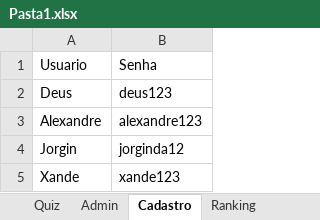
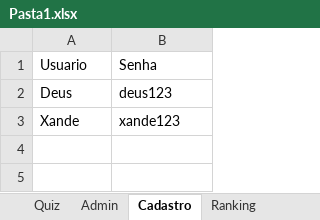
Before and after one commit to AlexandreSalvadorDEV/Quiz_Copa_do_Mundo, an Excel workbook: Pasta1.xlsx, sheet Cadastro, drawn as a sheet; values as stored, in another font and other column widths than the file's, no borders; the diff names each change by its address in the sheet, - before the commit and + after, or states it on an @@ line.

```diff
--- a/Pasta1.xlsx (sheet Cadastro)
+++ b/Pasta1.xlsx (sheet Cadastro)
-row 3: Alexandre | alexandre123
-row 4: Jorgin | jorginda12
```
Also changed, not shown: sheet Ranking, 3 other files.
